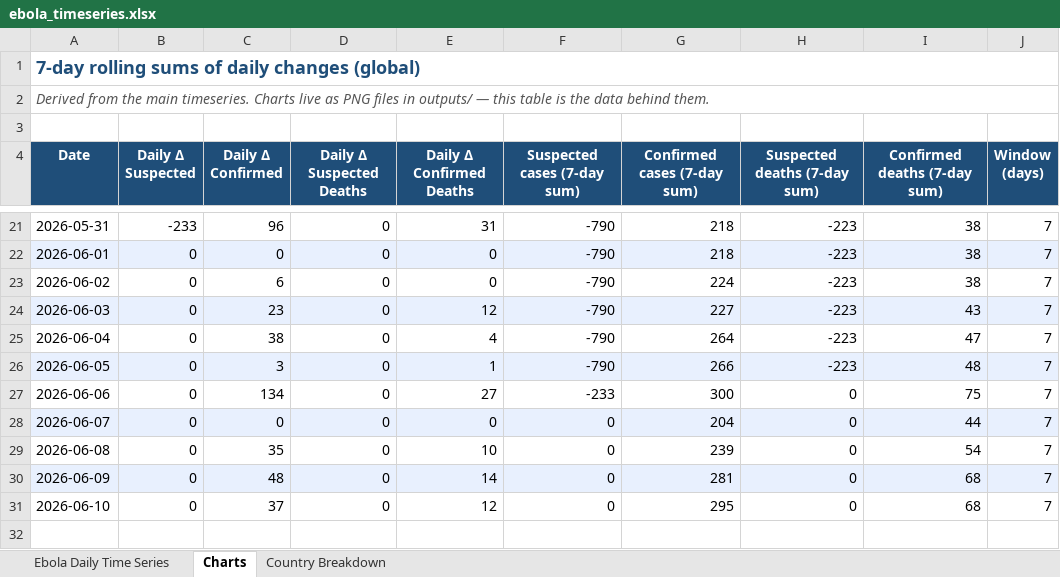
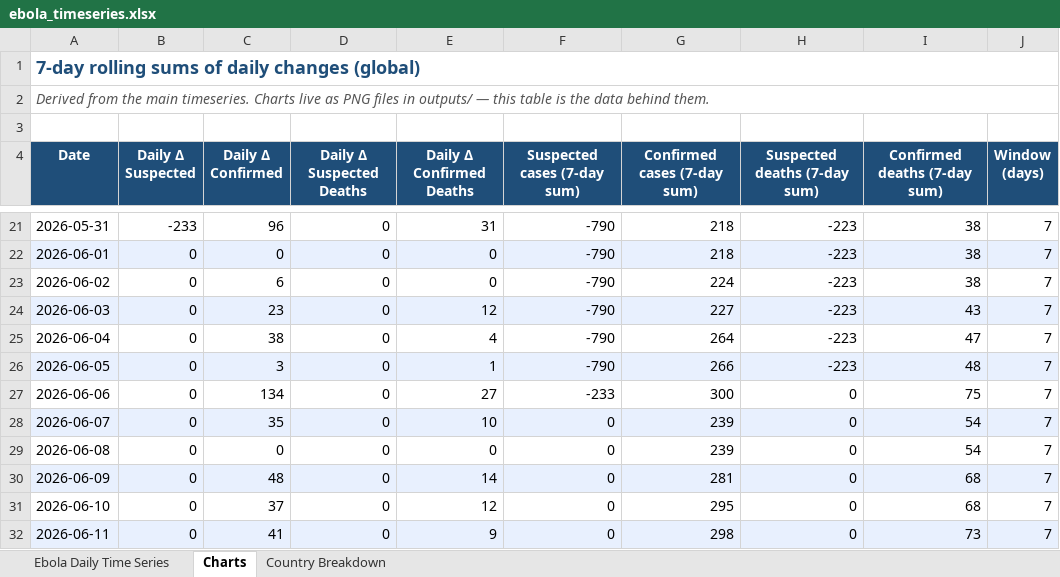
Before and after one commit to webbegole/ebola-bundibugyo-tracker-2026, an Excel workbook: outputs/ebola_timeseries.xlsx, sheet Charts, drawn as a sheet; only a part is shown, gaps mark what is left out; values as stored, in another font and other column widths than the file's, no borders; the diff names each change by its address in the sheet, - before the commit and + after, or states it on an @@ line.

Commit message:
Daily update 2026-06-12: WHO Sitrep 04 (as of 7 Jun) revises Jun 7 up; backfill Jun 11, global 695/138

```diff
--- a/outputs/ebola_timeseries.xlsx (sheet Charts)
+++ b/outputs/ebola_timeseries.xlsx (sheet Charts)
-C28 (Daily Δ Confirmed): 0
+C28 (Daily Δ Confirmed): 35
-E28 (Daily Δ Confirmed Deaths): 0
+E28 (Daily Δ Confirmed Deaths): 10
-G28 (Confirmed cases (7-day sum)): 204
+G28 (Confirmed cases (7-day sum)): 239
-I28 (Confirmed deaths (7-day sum)): 44
+I28 (Confirmed deaths (7-day sum)): 54
-C29 (Daily Δ Confirmed): 35
+C29 (Daily Δ Confirmed): 0
-E29 (Daily Δ Confirmed Deaths): 10
+E29 (Daily Δ Confirmed Deaths): 0
+row 32: 2026-06-11 | 0 | 41 | 0 | 9 | 0 | 298 | 0 | 73 | 7
```
Also changed, not shown: sheet Ebola Daily Time Series, sheet Country Breakdown, 7 other files.
